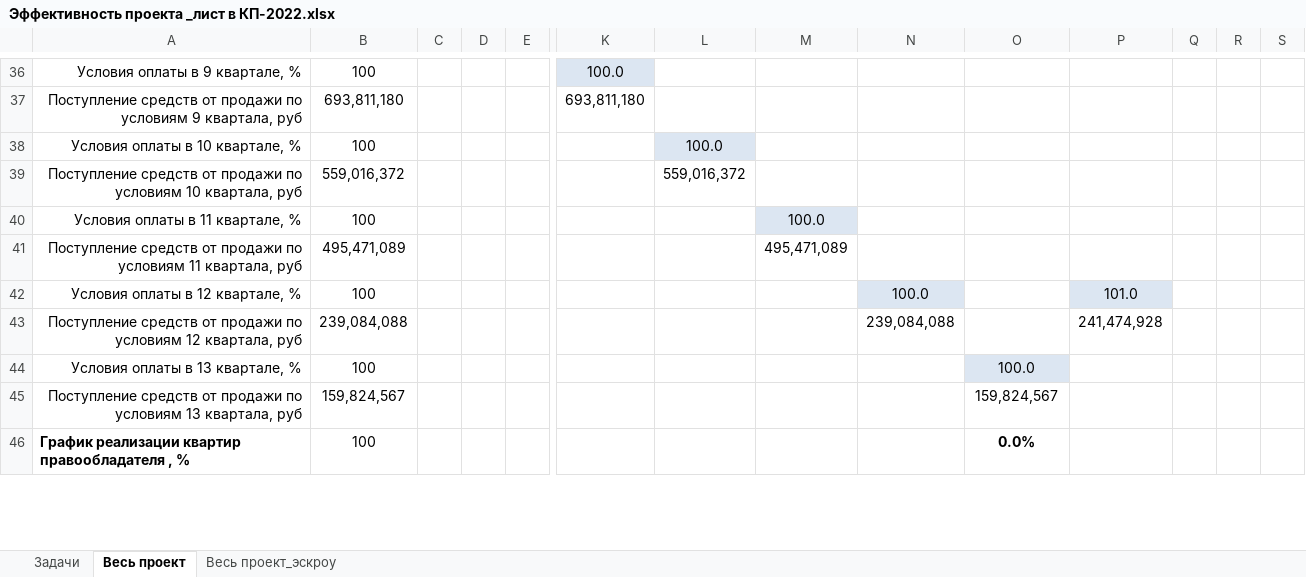
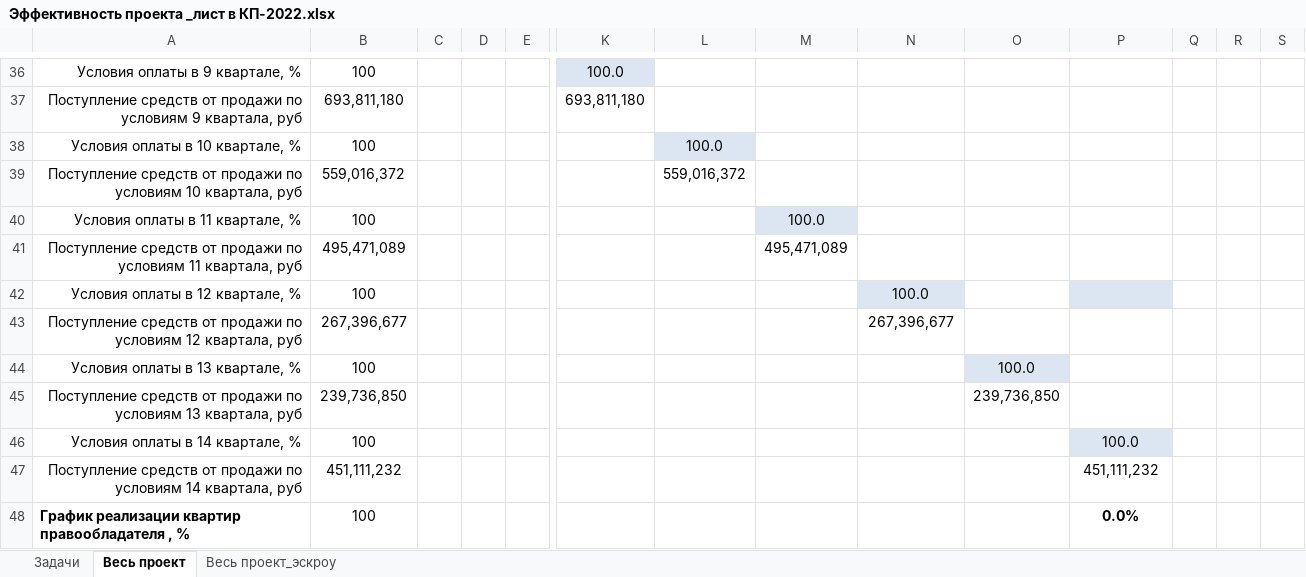
Before and after one commit to DnineO/3-term-of-SPBSTU, an Excel workbook: Бизнес-планирование в строительстве/Эффективность проекта _лист в КП-2022.xlsx, sheet Весь проект, drawn as a sheet; only a part is shown, gaps mark what is left out; values as stored, in another font and other column widths than the file's, no borders; charts and pictures not drawn; addresses are those after the commit; rows hold the shown columns only; the diff covers the shown part only; the diff names each change by its address in the sheet, - before the commit and + after, or states it on an @@ line.

Commit message:
Update Эффективность проекта _лист в КП-2022.xlsx

```diff
--- a/Бизнес-планирование в строительстве/Эффективность проекта _лист в КП-2022.xlsx (sheet Весь проект)
+++ b/Бизнес-планирование в строительстве/Эффективность проекта _лист в КП-2022.xlsx (sheet Весь проект)
-P42: 101.0
+P42: (empty)
-B43: 239,084,088
+B43: 267,396,677
-N43: 239,084,088
+N43: 267,396,677
-P43: 241,474,928
+P43: (empty)
-B45: 159,824,567
+B45: 239,736,850
-O45: 159,824,567
+O45: 239,736,850
+row 46: Условия оплаты в 14 квартале, % | 100 |  |  |  |  |  |  |  |  | 100.0
+row 47: Поступление средств от продажи по условиям 14 квартала, руб | 451,111,232 |  |  |  |  |  |  |  |  | 451,111,232
-O48: 0.0%
+O48: (empty)
-P48: (empty)
+P48: 0.0%
```
Also changed, not shown: 5 added rows, 4 removed rows, 1 hidden or unhidden row, 238 edited cells, cell formats and merged cells elsewhere in this sheet, sheet Весь проект_эскроу, formulas that keep their value, hidden cells, charts or pictures.
